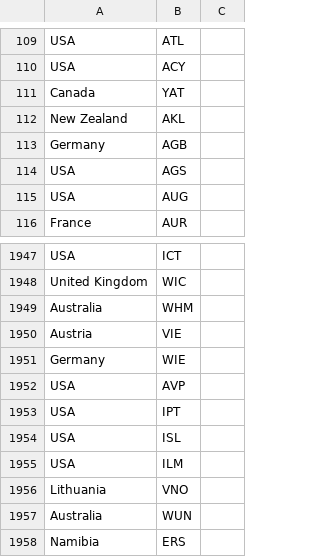
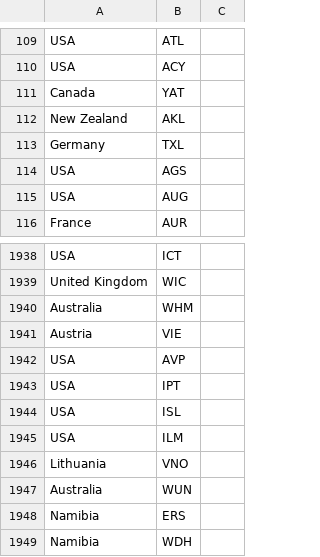
Before and after one commit to anka02/team_saga, a CSV file: actions/IATA.csv, drawn as a sheet; only a part is shown, gaps mark what is left out; the shorter side is filled out with more unchanged rows; the diff covers the shown part only.

Commit message:
Fixed IATA for Germany

```diff
--- a/actions/IATA.csv
+++ b/actions/IATA.csv
@@ -112,3 +112,3 @@ Canada,YAT
 New Zealand,AKL
-Germany,AGB
+Germany,TXL
 USA,AGS
@@ -1950,3 +1941,2 @@ Australia,WHM
 Austria,VIE
-Germany,WIE
 USA,AVP
```
Also changed, not shown: 9 removed rows elsewhere in this file, 1 other file.
